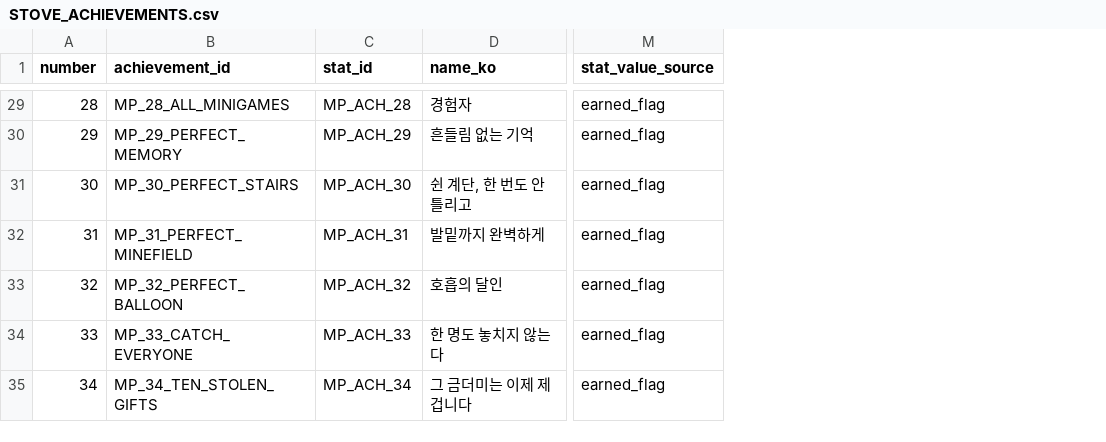
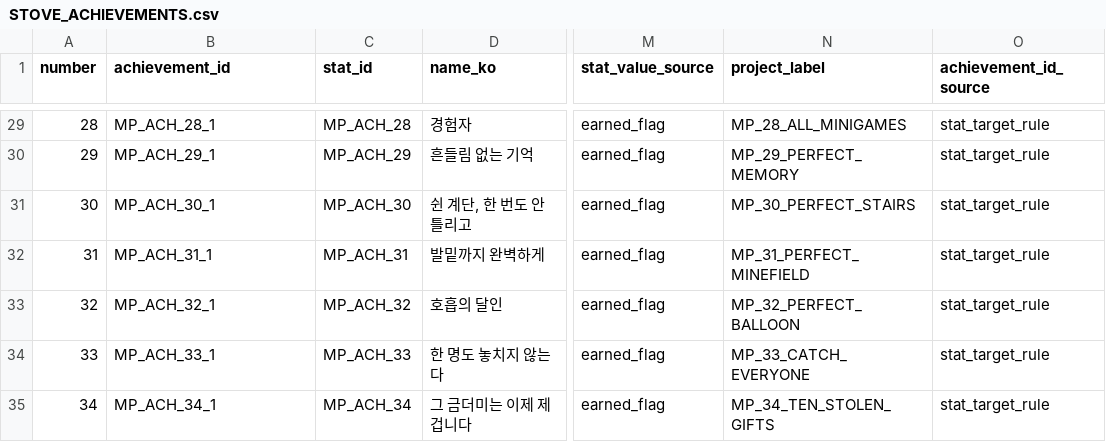
Before and after one commit to doyeon-SM/MazeParty, a CSV file: Docs/STOVE_ACHIEVEMENTS.csv, drawn as a sheet; only a part is shown, gaps mark what is left out; the diff covers the shown part only; the diff names each change by its address in the sheet, - before the commit and + after, or states it on an @@ line.

```diff
--- a/Docs/STOVE_ACHIEVEMENTS.csv
+++ b/Docs/STOVE_ACHIEVEMENTS.csv
+column N (project_label), rows 29-35: MP_28_ALL_MINIGAMES | MP_29_PERFECT_MEMORY | MP_30_PERFECT_STAIRS | MP_31_PERFECT_MINEFIELD | MP_32_PERFECT_BALLOON | MP_33_CATCH_EVERYONE | MP_34_TEN_STOLEN_GIFTS
+column O (achievement_id_source), rows 29-35: all stat_target_rule
-B29 (achievement_id): MP_28_ALL_MINIGAMES
+B29 (achievement_id): MP_ACH_28_1
-B30 (achievement_id): MP_29_PERFECT_MEMORY
+B30 (achievement_id): MP_ACH_29_1
-B31 (achievement_id): MP_30_PERFECT_STAIRS
+B31 (achievement_id): MP_ACH_30_1
-B32 (achievement_id): MP_31_PERFECT_MINEFIELD
+B32 (achievement_id): MP_ACH_31_1
-B33 (achievement_id): MP_32_PERFECT_BALLOON
+B33 (achievement_id): MP_ACH_32_1
-B34 (achievement_id): MP_33_CATCH_EVERYONE
+B34 (achievement_id): MP_ACH_33_1
-B35 (achievement_id): MP_34_TEN_STOLEN_GIFTS
+B35 (achievement_id): MP_ACH_34_1
```
Also changed, not shown: 27 edited cells elsewhere in this file, Docs/StoreAssets/Achievements/2026-10-23/manifest.csv, 5 other files.
